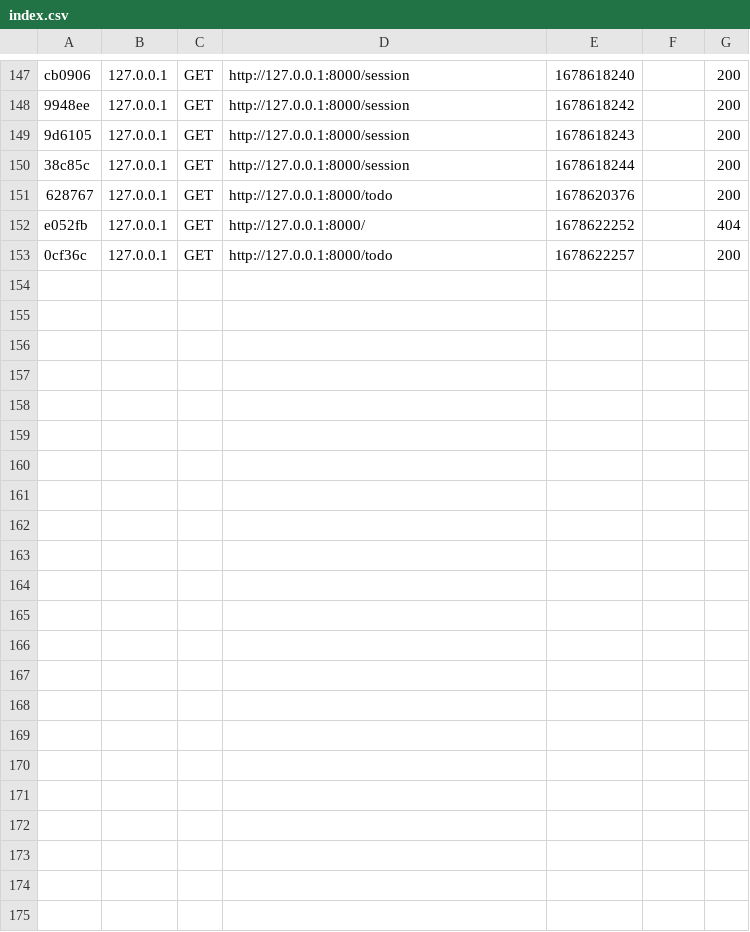
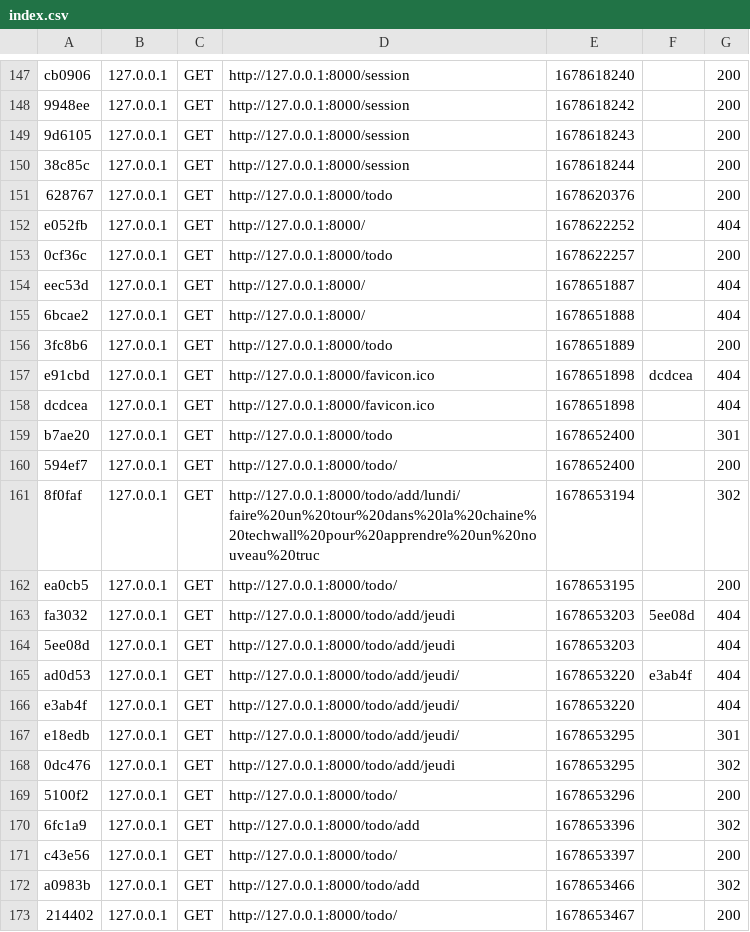
Before and after one commit to FakhAhmed/sf6Techwall, a CSV file: var/cache/dev/profiler/index.csv, drawn as a sheet; only a part is shown, gaps mark what is left out; the diff names each change by its address in the sheet, - before the commit and + after, or states it on an @@ line.

```diff
--- a/var/cache/dev/profiler/index.csv
+++ b/var/cache/dev/profiler/index.csv
+row 154: eec53d | 127.0.0.1 | GET | http://127.0.0.1:8000/ | 1678651887 |  | 404
+row 155: 6bcae2 | 127.0.0.1 | GET | http://127.0.0.1:8000/ | 1678651888 |  | 404
+row 156: 3fc8b6 | 127.0.0.1 | GET | http://127.0.0.1:8000/todo | 1678651889 |  | 200
+row 157: e91cbd | 127.0.0.1 | GET | http://127.0.0.1:8000/favicon.ico | 1678651898 | dcdcea | 404
+row 158: dcdcea | 127.0.0.1 | GET | http://127.0.0.1:8000/favicon.ico | 1678651898 |  | 404
+row 159: b7ae20 | 127.0.0.1 | GET | http://127.0.0.1:8000/todo | 1678652400 |  | 301
+row 160: 594ef7 | 127.0.0.1 | GET | http://127.0.0.1:8000/todo/ | 1678652400 |  | 200
+row 161: 8f0faf | 127.0.0.1 | GET | http://127.0.0.1:8000/todo/add/lundi/faire%20un%20tour%20dans%20la%20chaine%20techwall%20pour%20apprendre%20un%20nouveau%20truc | 1678653194 |  | 302
+row 162: ea0cb5 | 127.0.0.1 | GET | http://127.0.0.1:8000/todo/ | 1678653195 |  | 200
+row 163: fa3032 | 127.0.0.1 | GET | http://127.0.0.1:8000/todo/add/jeudi | 1678653203 | 5ee08d | 404
+row 164: 5ee08d | 127.0.0.1 | GET | http://127.0.0.1:8000/todo/add/jeudi | 1678653203 |  | 404
+row 165: ad0d53 | 127.0.0.1 | GET | http://127.0.0.1:8000/todo/add/jeudi/ | 1678653220 | e3ab4f | 404
+row 166: e3ab4f | 127.0.0.1 | GET | http://127.0.0.1:8000/todo/add/jeudi/ | 1678653220 |  | 404
+row 167: e18edb | 127.0.0.1 | GET | http://127.0.0.1:8000/todo/add/jeudi/ | 1678653295 |  | 301
+row 168: 0dc476 | 127.0.0.1 | GET | http://127.0.0.1:8000/todo/add/jeudi | 1678653295 |  | 302
+row 169: 5100f2 | 127.0.0.1 | GET | http://127.0.0.1:8000/todo/ | 1678653296 |  | 200
+row 170: 6fc1a9 | 127.0.0.1 | GET | http://127.0.0.1:8000/todo/add | 1678653396 |  | 302
+row 171: c43e56 | 127.0.0.1 | GET | http://127.0.0.1:8000/todo/ | 1678653397 |  | 200
+row 172: a0983b | 127.0.0.1 | GET | http://127.0.0.1:8000/todo/add | 1678653466 |  | 302
+row 173: 214402 | 127.0.0.1 | GET | http://127.0.0.1:8000/todo/ | 1678653467 |  | 200
```
Also changed, not shown: 14 other files.
